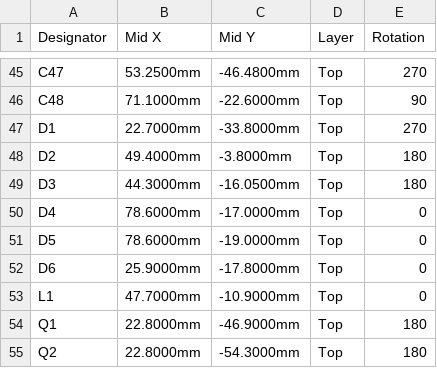
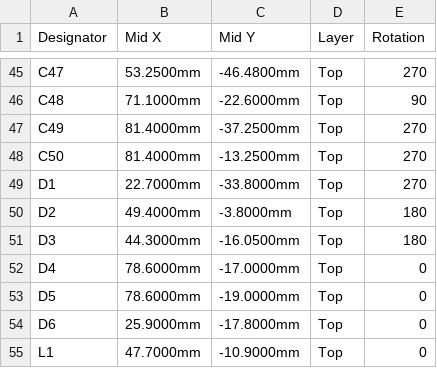
Before and after one commit to kasasiki3/hard-pancake, a CSV file: kicad/production/pancake_cpl_jlc.csv, drawn as a sheet; only a part is shown, gaps mark what is left out; the shorter side is filled out with more unchanged rows; the diff names each change by its address in the sheet, - before the commit and + after, or states it on an @@ line.

```diff
--- a/kicad/production/pancake_cpl_jlc.csv
+++ b/kicad/production/pancake_cpl_jlc.csv
+row 47: C49 | 81.4000mm | -37.2500mm | Top | 270
+row 48: C50 | 81.4000mm | -13.2500mm | Top | 270
```
Also changed, not shown: kicad/production/pancake_bom_jlc.csv, 15 other files.
